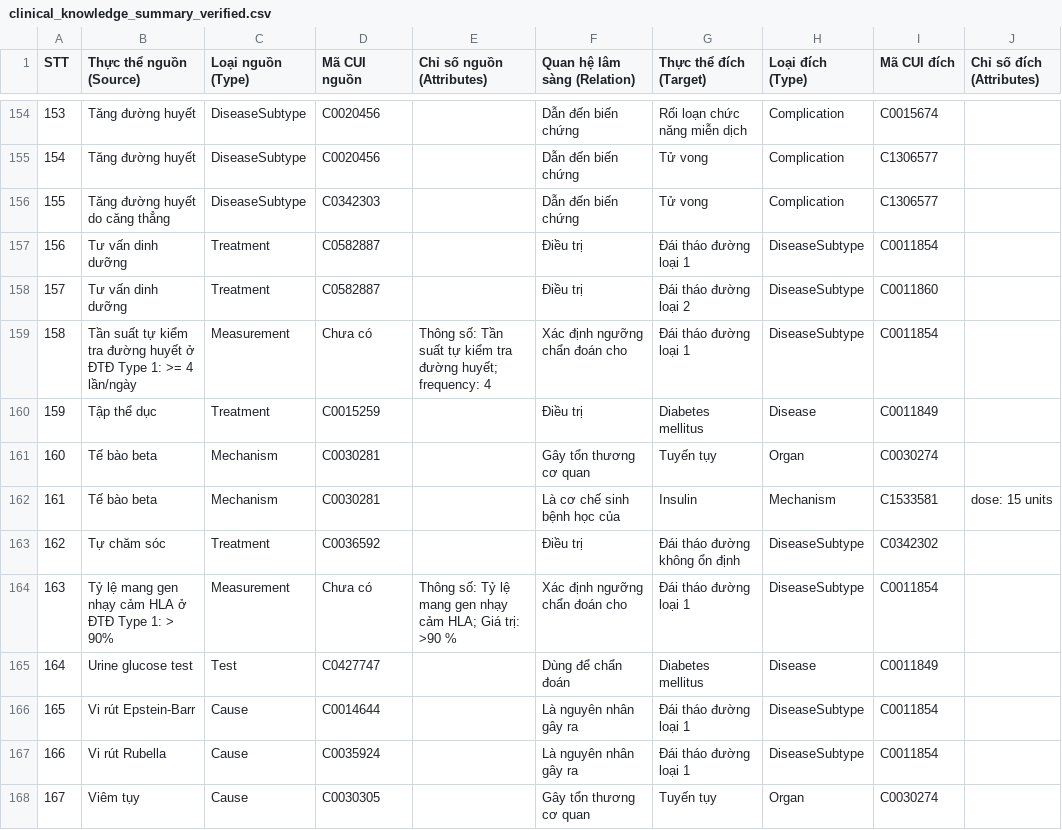
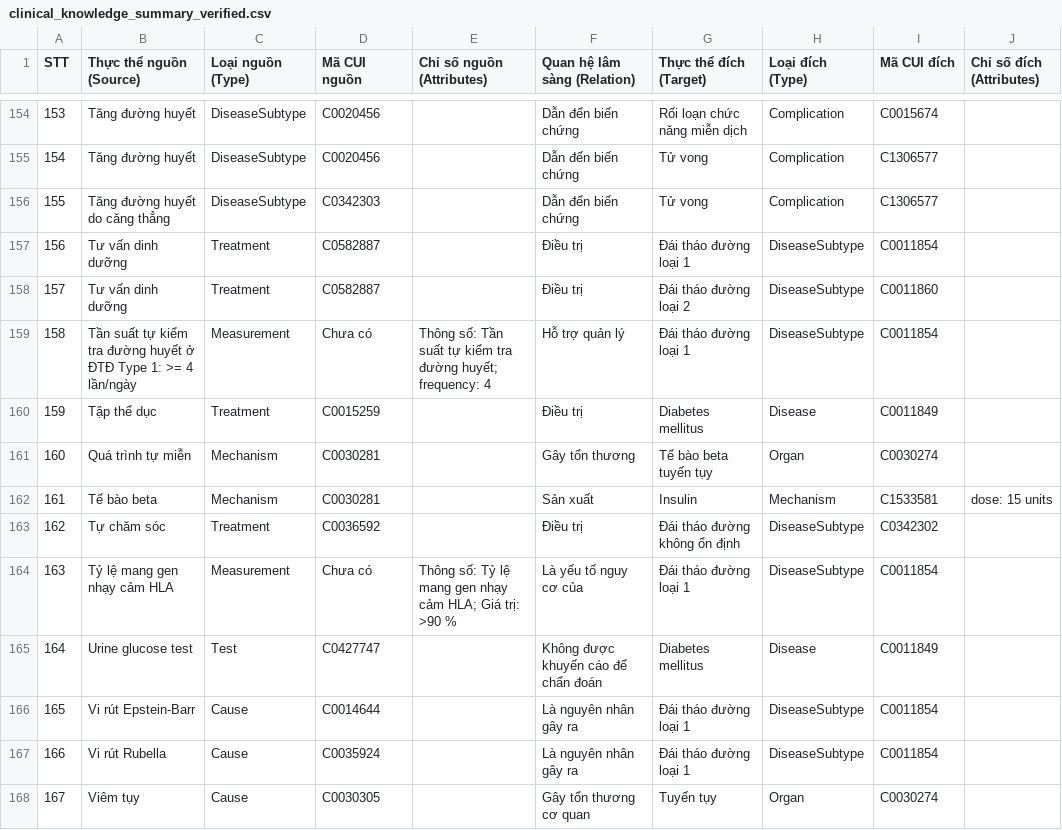
Before and after one commit to NoirHuy/Extract_Graph, a CSV file: data/reports/diabetes/clinical_knowledge_summary_verified.csv, drawn as a sheet; only a part is shown, gaps mark what is left out; the diff covers the shown part only; the diff names each change by its address in the sheet, - before the commit and + after, or states it on an @@ line.

```diff
--- a/data/reports/diabetes/clinical_knowledge_summary_verified.csv
+++ b/data/reports/diabetes/clinical_knowledge_summary_verified.csv
-F159 (Quan hệ lâm sàng (Relation)): Xác định ngưỡng chẩn đoán cho
+F159 (Quan hệ lâm sàng (Relation)): Hỗ trợ quản lý
-B161 (Thực thể nguồn (Source)): Tế bào beta
+B161 (Thực thể nguồn (Source)): Quá trình tự miễn
-F161 (Quan hệ lâm sàng (Relation)): Gây tổn thương cơ quan
+F161 (Quan hệ lâm sàng (Relation)): Gây tổn thương
-G161 (Thực thể đích (Target)): Tuyến tụy
+G161 (Thực thể đích (Target)): Tế bào beta tuyến tụy
-F162 (Quan hệ lâm sàng (Relation)): Là cơ chế sinh bệnh học của
+F162 (Quan hệ lâm sàng (Relation)): Sản xuất
-B164 (Thực thể nguồn (Source)): Tỷ lệ mang gen nhạy cảm HLA ở ĐTĐ Type 1: > 90%
+B164 (Thực thể nguồn (Source)): Tỷ lệ mang gen nhạy cảm HLA
-F164 (Quan hệ lâm sàng (Relation)): Xác định ngưỡng chẩn đoán cho
+F164 (Quan hệ lâm sàng (Relation)): Là yếu tố nguy cơ của
-F165 (Quan hệ lâm sàng (Relation)): Dùng để chẩn đoán
+F165 (Quan hệ lâm sàng (Relation)): Không được khuyến cáo để chẩn đoán
```
Also changed, not shown: 73 edited cells elsewhere in this file, data/reports/hypertension/clinical_knowledge_summary_verified.csv, 7 other files.
